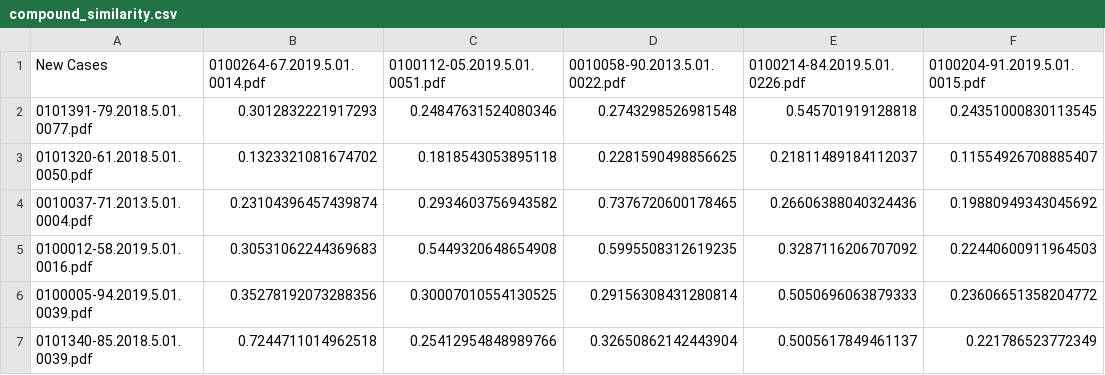
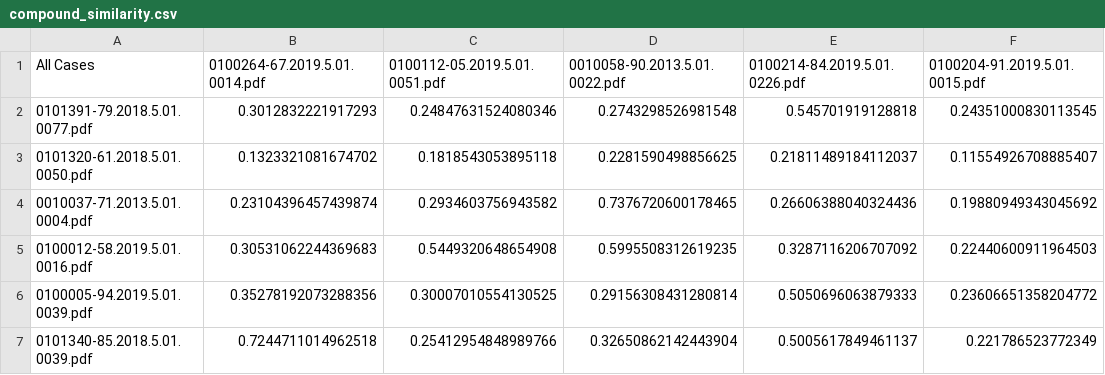
Before and after one commit to princetonschoolofai/dados_aleatorios, a CSV file: compound_similarity.csv, drawn as a sheet; only a part is shown; the diff names each change by its address in the sheet, - before the commit and + after, or states it on an @@ line.

Commit message:
Add files via upload

```diff
--- a/compound_similarity.csv
+++ b/compound_similarity.csv
-A1: New Cases
+A1: All Cases
```
